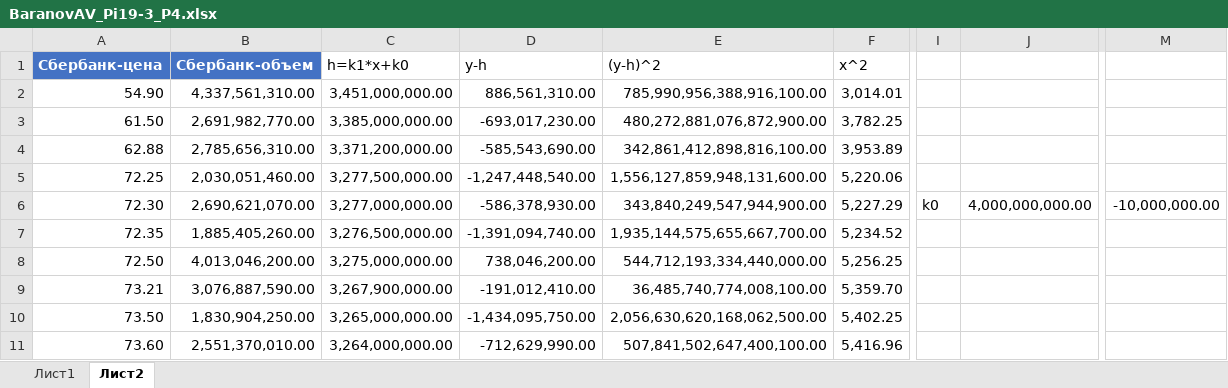
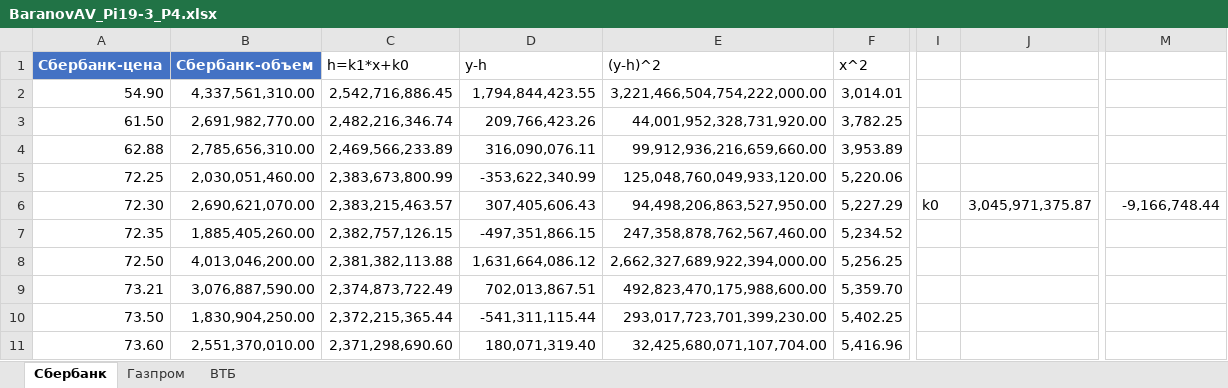
Before and after one commit to Shush1k/FA19, an Excel workbook: Course lll/Excel/sem_4/BaranovAV_Pi19-3_P4.xlsx, sheet Сбербанк, drawn as a sheet; only a part is shown, gaps mark what is left out; values as stored, in another font and other column widths than the file's, no borders; charts and pictures and table styles not drawn; the diff covers the shown part only; the diff names each change by its address in the sheet, - before the commit and + after, or states it on an @@ line.

```diff
--- a/Course lll/Excel/sem_4/BaranovAV_Pi19-3_P4.xlsx (sheet Сбербанк)
+++ b/Course lll/Excel/sem_4/BaranovAV_Pi19-3_P4.xlsx (sheet Сбербанк)
-sheet tab: Лист2
+sheet tab: Сбербанк
-sheet tab: Лист1
+sheet tab: Газпром
+sheet tab: ВТБ
-C2 (h=k1*x+k0): 3,451,000,000.00
+C2 (h=k1*x+k0): 2,542,716,886.45
-D2 (y-h): 886,561,310.00
+D2 (y-h): 1,794,844,423.55
-E2 ((y-h)^2): 785,990,956,388,916,100.00
+E2 ((y-h)^2): 3,221,466,504,754,222,000.00
-C3 (h=k1*x+k0): 3,385,000,000.00
+C3 (h=k1*x+k0): 2,482,216,346.74
-D3 (y-h): -693,017,230.00
+D3 (y-h): 209,766,423.26
-E3 ((y-h)^2): 480,272,881,076,872,900.00
+E3 ((y-h)^2): 44,001,952,328,731,920.00
-C4 (h=k1*x+k0): 3,371,200,000.00
+C4 (h=k1*x+k0): 2,469,566,233.89
-D4 (y-h): -585,543,690.00
+D4 (y-h): 316,090,076.11
-E4 ((y-h)^2): 342,861,412,898,816,100.00
+E4 ((y-h)^2): 99,912,936,216,659,660.00
-C5 (h=k1*x+k0): 3,277,500,000.00
+C5 (h=k1*x+k0): 2,383,673,800.99
-D5 (y-h): -1,247,448,540.00
+D5 (y-h): -353,622,340.99
-E5 ((y-h)^2): 1,556,127,859,948,131,600.00
+E5 ((y-h)^2): 125,048,760,049,933,120.00
-C6 (h=k1*x+k0): 3,277,000,000.00
+C6 (h=k1*x+k0): 2,383,215,463.57
-D6 (y-h): -586,378,930.00
+D6 (y-h): 307,405,606.43
-E6 ((y-h)^2): 343,840,249,547,944,900.00
+E6 ((y-h)^2): 94,498,206,863,527,950.00
-J6: 4,000,000,000.00
+J6: 3,045,971,375.87
-M6: -10,000,000.00
+M6: -9,166,748.44
-C7 (h=k1*x+k0): 3,276,500,000.00
+C7 (h=k1*x+k0): 2,382,757,126.15
-D7 (y-h): -1,391,094,740.00
+D7 (y-h): -497,351,866.15
-E7 ((y-h)^2): 1,935,144,575,655,667,700.00
+E7 ((y-h)^2): 247,358,878,762,567,460.00
-C8 (h=k1*x+k0): 3,275,000,000.00
+C8 (h=k1*x+k0): 2,381,382,113.88
-D8 (y-h): 738,046,200.00
+D8 (y-h): 1,631,664,086.12
-E8 ((y-h)^2): 544,712,193,334,440,000.00
+E8 ((y-h)^2): 2,662,327,689,922,394,000.00
-C9 (h=k1*x+k0): 3,267,900,000.00
+C9 (h=k1*x+k0): 2,374,873,722.49
-D9 (y-h): -191,012,410.00
+D9 (y-h): 702,013,867.51
-E9 ((y-h)^2): 36,485,740,774,008,100.00
+E9 ((y-h)^2): 492,823,470,175,988,600.00
-C10 (h=k1*x+k0): 3,265,000,000.00
+C10 (h=k1*x+k0): 2,372,215,365.44
-D10 (y-h): -1,434,095,750.00
+D10 (y-h): -541,311,115.44
-E10 ((y-h)^2): 2,056,630,620,168,062,500.00
+E10 ((y-h)^2): 293,017,723,701,399,230.00
-C11 (h=k1*x+k0): 3,264,000,000.00
+C11 (h=k1*x+k0): 2,371,298,690.60
-D11 (y-h): -712,629,990.00
+D11 (y-h): 180,071,319.40
-E11 ((y-h)^2): 507,841,502,647,400,100.00
+E11 ((y-h)^2): 32,425,680,071,107,704.00
```
Also changed, not shown: other rows of this sheet, charts or pictures.
